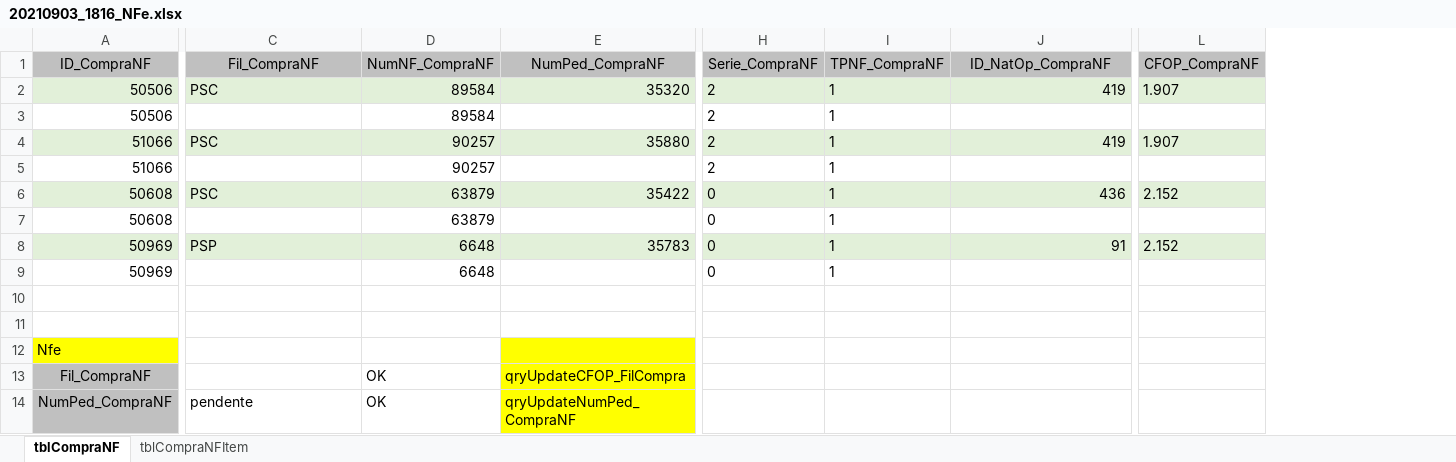
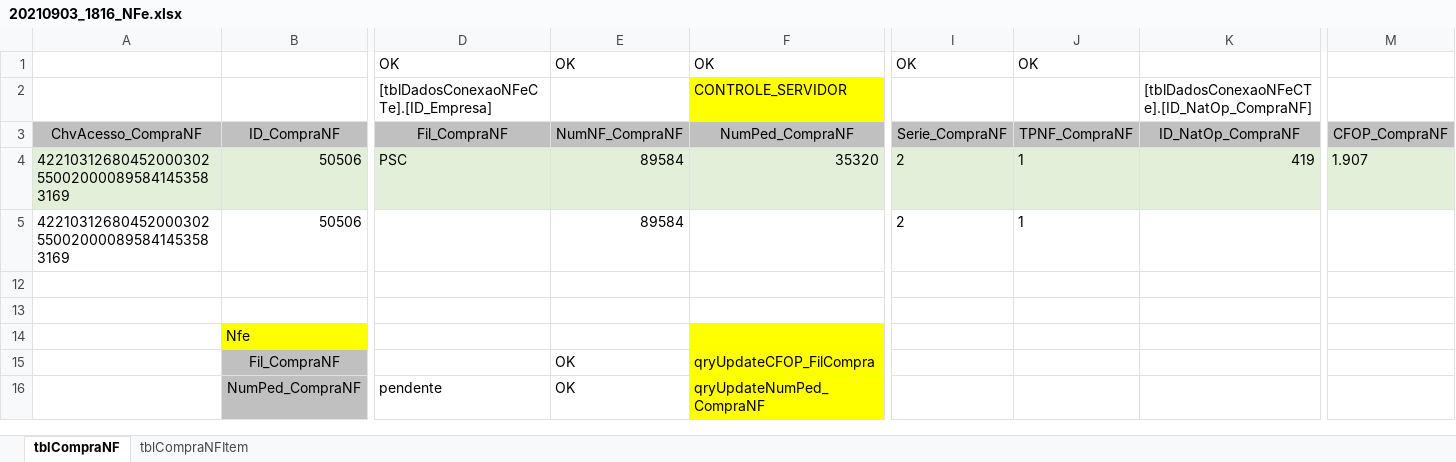
Before and after one commit to VB6Hobbyst7/prj_Proparts_conexao_nfe, an Excel workbook: referencia/20210903_1816_NFe.xlsx, sheet tblCompraNF, drawn as a sheet; only a part is shown, gaps mark what is left out; values as stored, in another font and other column widths than the file's, no borders; removed rows and columns are numbered as before the commit, all else as after; rows hold the shown columns only; the diff names each change by its address in the sheet, - before the commit and + after, or states it on an @@ line.

```diff
--- a/referencia/20210903_1816_NFe.xlsx (sheet tblCompraNF)
+++ b/referencia/20210903_1816_NFe.xlsx (sheet tblCompraNF)
+column A, rows 3-5: ChvAcesso_CompraNF | 42210312680452000302550020000895841453583169 | 42210312680452000302550020000895841453583169
+row 1:  |  | OK | OK | OK | OK | OK
+row 2:  |  | [tblDadosConexaoNFeCTe].[ID_Empresa] |  | CONTROLE_SERVIDOR |  |  | [tblDadosConexaoNFeCTe].[ID_NatOp_CompraNF]
-row 4: 51066 | PSC | 90257 | 35880 | 2 | 1 | 419 | 1.907
-row 5: 51066 |  | 90257 |  | 2 | 1
-row 6: 50608 | PSC | 63879 | 35422 | 0 | 1 | 436 | 2.152
-row 7: 50608 |  | 63879 |  | 0 | 1
-row 8: 50969 | PSP | 6648 | 35783 | 0 | 1 | 91 | 2.152
-row 9: 50969 |  | 6648 |  | 0 | 1
```
Also changed, not shown: hidden cells, referencia/20211001_0857_CTe.xlsx, 28 other files.
